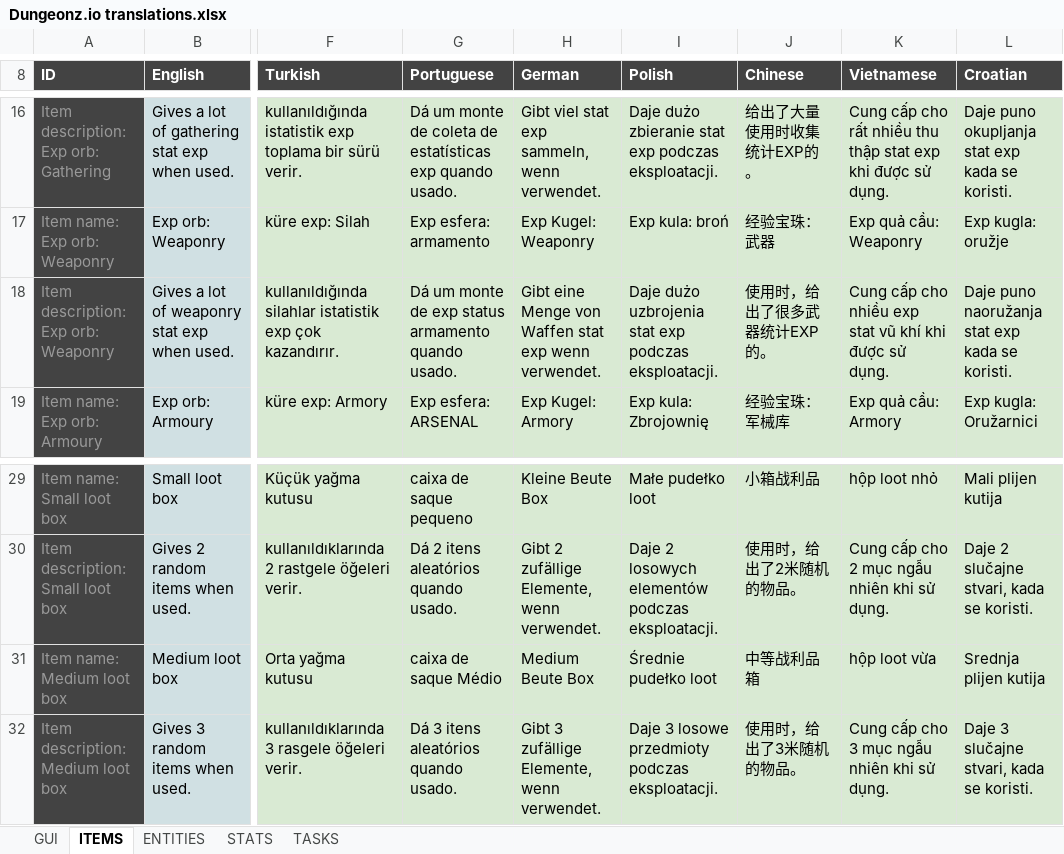
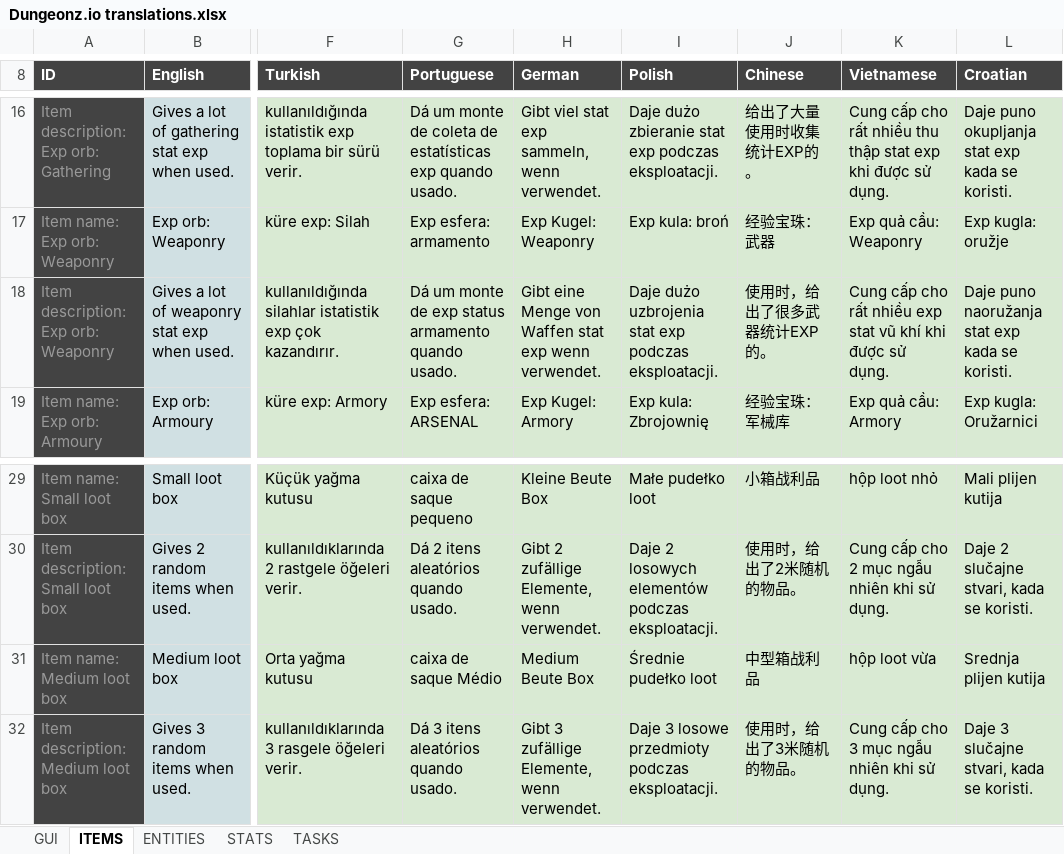
Before and after one commit to Arcanorum/rogueworld, an Excel workbook: server/Dungeonz.io translations.xlsx, sheet ITEMS, drawn as a sheet; only a part is shown, gaps mark what is left out; values as stored, in another font and other column widths than the file's, no borders; charts and pictures not drawn; the diff names each change by its address in the sheet, - before the commit and + after, or states it on an @@ line.

```diff
--- a/server/Dungeonz.io translations.xlsx (sheet ITEMS)
+++ b/server/Dungeonz.io translations.xlsx (sheet ITEMS)
-K18 (Vietnamese): …cấp cho nhiều exp…
+K18 (Vietnamese): …cấp cho rất nhiều exp…
-J31 (Chinese): 中等战利品箱
+J31 (Chinese): 中型箱战利品
```
Also changed, not shown: sheet ENTITIES, sheet STATS, sheet GUI, formulas that keep their value, 16 other files.
